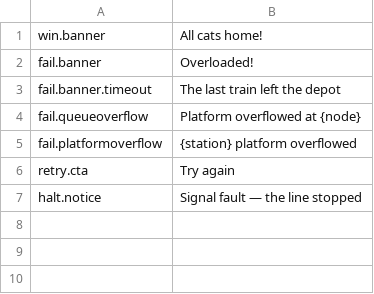
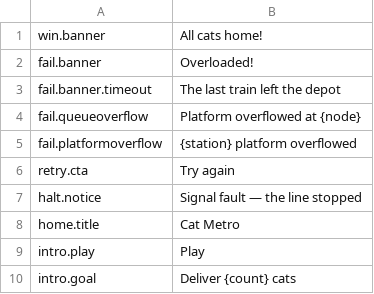
Before and after one commit to sushidoescode/cat-metro-app, a CSV file: unity/Assets/Resources/Strings/ui.csv, drawn as a sheet; the diff names each change by its address in the sheet, - before the commit and + after, or states it on an @@ line.

```diff
--- a/unity/Assets/Resources/Strings/ui.csv
+++ b/unity/Assets/Resources/Strings/ui.csv
+row 8: home.title | Cat Metro
+row 9: intro.play | Play
+row 10: intro.goal | Deliver {count} cats
```
Also changed, not shown: 5 other files.
